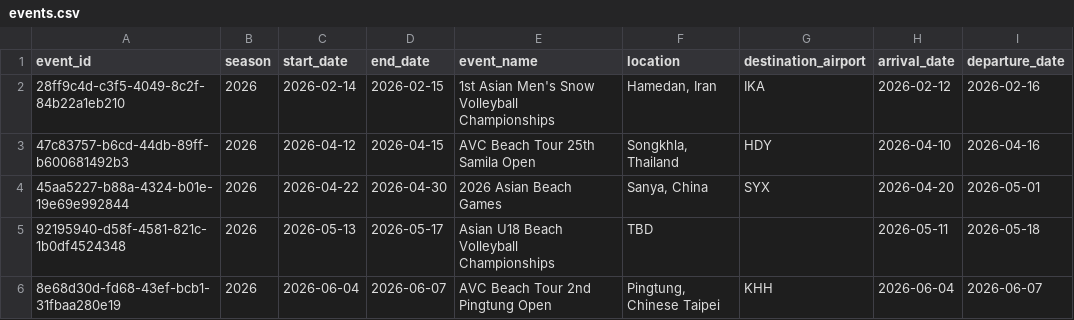
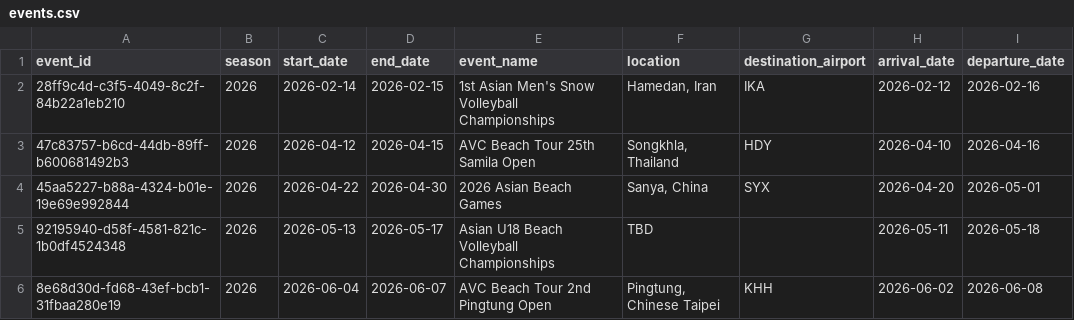
Before and after one commit to avcbeach/referee-database, a CSV file: data/events.csv, drawn as a sheet.

Commit message:
Update events.csv via referee app

```diff
--- a/data/events.csv
+++ b/data/events.csv
@@ -5,2 +5,2 @@ event_id,season,start_date,end_date,event_name,location,destination_airport,arri
 92195940-d58f-4581-821c-1b0df4524348,2026,2026-05-13,2026-05-17,Asian U18 Beach Volleyball Championships,TBD,,2026-05-11,2026-05-18
-8e68d30d-fd68-43ef-bcb1-31fbaa280e19,2026,2026-06-04,2026-06-07,AVC Beach Tour 2nd Pingtung Open,"Pingtung, Chinese Taipei",KHH,2026-06-04,2026-06-07
+8e68d30d-fd68-43ef-bcb1-31fbaa280e19,2026,2026-06-04,2026-06-07,AVC Beach Tour 2nd Pingtung Open,"Pingtung, Chinese Taipei",KHH,2026-06-02,2026-06-08
```
